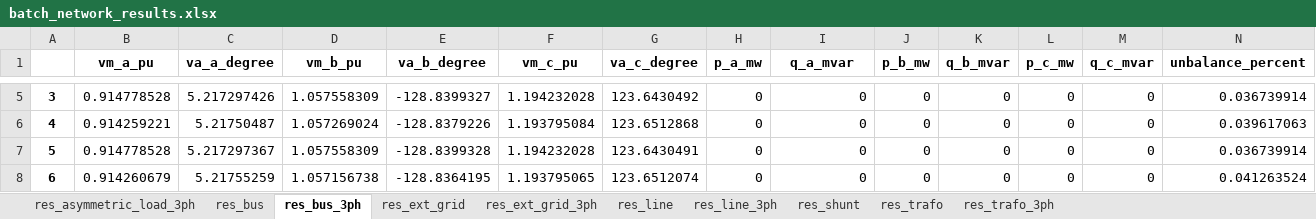
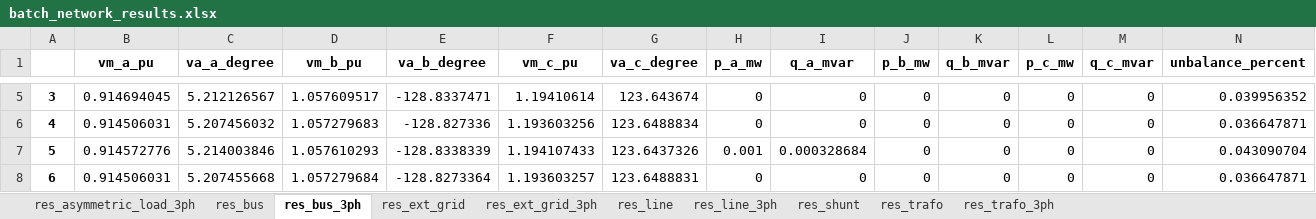
Before and after one commit to antoniovitorvb/IST-thesis-hosting-capacity, an Excel workbook: code/batch_network_results.xlsx, sheet res_bus_3ph, drawn as a sheet; only a part is shown, gaps mark what is left out; values as stored, in another font and other column widths than the file's, no borders; the diff covers the shown part only; the diff names each change by its address in the sheet, - before the commit and + after, or states it on an @@ line.

```diff
--- a/code/batch_network_results.xlsx (sheet res_bus_3ph)
+++ b/code/batch_network_results.xlsx (sheet res_bus_3ph)
-B5 (vm_a_pu): 0.914778528
+B5 (vm_a_pu): 0.914694045
-C5 (va_a_degree): 5.217297426
+C5 (va_a_degree): 5.212126567
-D5 (vm_b_pu): 1.057558309
+D5 (vm_b_pu): 1.057609517
-E5 (va_b_degree): -128.8399327
+E5 (va_b_degree): -128.8337471
-F5 (vm_c_pu): 1.194232028
+F5 (vm_c_pu): 1.19410614
-G5 (va_c_degree): 123.6430492
+G5 (va_c_degree): 123.643674
-N5 (unbalance_percent): 0.036739914
+N5 (unbalance_percent): 0.039956352
-B6 (vm_a_pu): 0.914259221
+B6 (vm_a_pu): 0.914506031
-C6 (va_a_degree): 5.21750487
+C6 (va_a_degree): 5.207456032
-D6 (vm_b_pu): 1.057269024
+D6 (vm_b_pu): 1.057279683
-E6 (va_b_degree): -128.8379226
+E6 (va_b_degree): -128.827336
-F6 (vm_c_pu): 1.193795084
+F6 (vm_c_pu): 1.193603256
-G6 (va_c_degree): 123.6512868
+G6 (va_c_degree): 123.6488834
-N6 (unbalance_percent): 0.039617063
+N6 (unbalance_percent): 0.036647871
-B7 (vm_a_pu): 0.914778528
+B7 (vm_a_pu): 0.914572776
-C7 (va_a_degree): 5.217297367
+C7 (va_a_degree): 5.214003846
-D7 (vm_b_pu): 1.057558309
+D7 (vm_b_pu): 1.057610293
-E7 (va_b_degree): -128.8399328
+E7 (va_b_degree): -128.8338339
-F7 (vm_c_pu): 1.194232028
+F7 (vm_c_pu): 1.194107433
-G7 (va_c_degree): 123.6430491
+G7 (va_c_degree): 123.6437326
-H7 (p_a_mw): 0
+H7 (p_a_mw): 0.001
-I7 (q_a_mvar): 0
+I7 (q_a_mvar): 0.000328684
-N7 (unbalance_percent): 0.036739914
+N7 (unbalance_percent): 0.043090704
-B8 (vm_a_pu): 0.914260679
+B8 (vm_a_pu): 0.914506031
-C8 (va_a_degree): 5.21755259
+C8 (va_a_degree): 5.207455668
-D8 (vm_b_pu): 1.057156738
+D8 (vm_b_pu): 1.057279684
-E8 (va_b_degree): -128.8364195
+E8 (va_b_degree): -128.8273364
-F8 (vm_c_pu): 1.193795065
+F8 (vm_c_pu): 1.193603257
-G8 (va_c_degree): 123.6512074
+G8 (va_c_degree): 123.6488831
-N8 (unbalance_percent): 0.041263524
+N8 (unbalance_percent): 0.036647871
```
Also changed, not shown: 847 edited cells elsewhere in this sheet, sheet res_line_3ph, sheet res_trafo_3ph, sheet res_asymmetric_load_3ph, sheet res_ext_grid_3ph, 1 other file.
